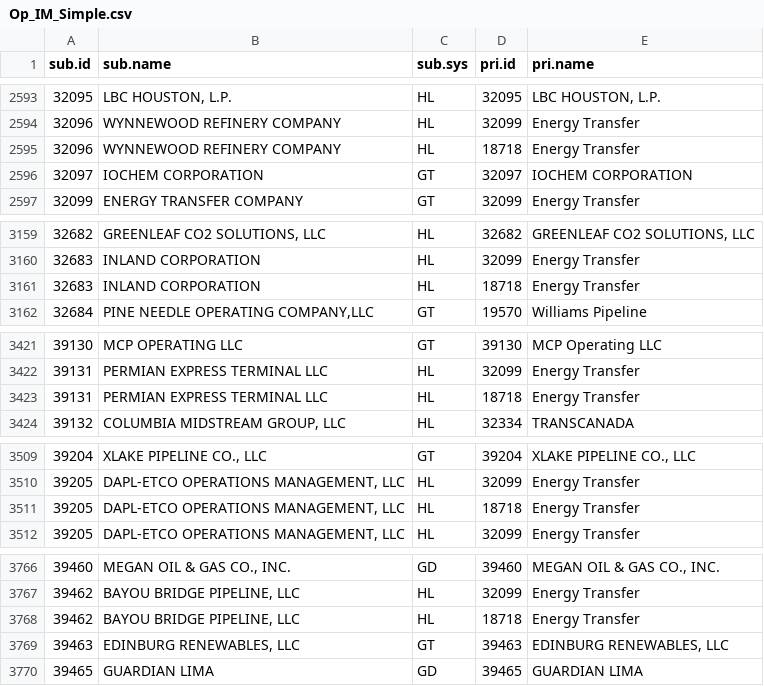
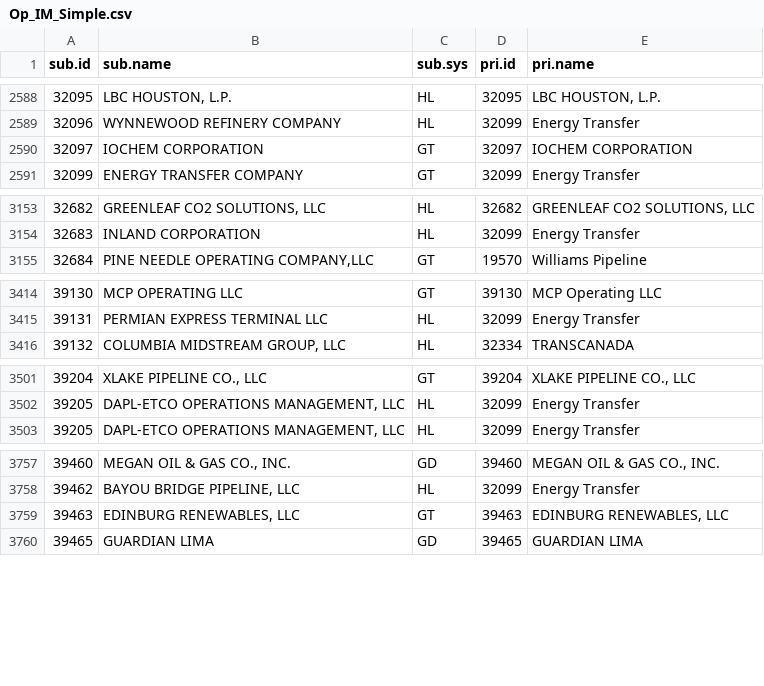
Before and after one commit to jmceager/pst, a CSV file: phmsa-clean/Op_IM_Simple.csv, drawn as a sheet; only a part is shown, gaps mark what is left out; the diff covers the shown part only.

```diff
--- a/phmsa-clean/Op_IM_Simple.csv
+++ b/phmsa-clean/Op_IM_Simple.csv
@@ -2594,3 +2589,2 @@ sub.id,sub.name,sub.sys,pri.id,pri.name
 32096,WYNNEWOOD REFINERY COMPANY,HL,32099,Energy Transfer
-32096,WYNNEWOOD REFINERY COMPANY,HL,18718,Energy Transfer
 32097,IOCHEM CORPORATION,GT,32097,IOCHEM CORPORATION
@@ -3160,3 +3154,2 @@ sub.id,sub.name,sub.sys,pri.id,pri.name
 32683,INLAND CORPORATION,HL,32099,Energy Transfer
-32683,INLAND CORPORATION,HL,18718,Energy Transfer
 32684,"PINE NEEDLE OPERATING COMPANY,LLC",GT,19570,Williams Pipeline
@@ -3422,3 +3415,2 @@ sub.id,sub.name,sub.sys,pri.id,pri.name
 39131,PERMIAN EXPRESS TERMINAL LLC,HL,32099,Energy Transfer
-39131,PERMIAN EXPRESS TERMINAL LLC,HL,18718,Energy Transfer
 39132,"COLUMBIA MIDSTREAM GROUP, LLC",HL,32334,TRANSCANADA
@@ -3510,3 +3502,2 @@ sub.id,sub.name,sub.sys,pri.id,pri.name
 39205,"DAPL-ETCO OPERATIONS MANAGEMENT, LLC",HL,32099,Energy Transfer
-39205,"DAPL-ETCO OPERATIONS MANAGEMENT, LLC",HL,18718,Energy Transfer
 39205,"DAPL-ETCO OPERATIONS MANAGEMENT, LLC",HL,32099,Energy Transfer
@@ -3767,3 +3758,2 @@ sub.id,sub.name,sub.sys,pri.id,pri.name
 39462,"BAYOU BRIDGE PIPELINE, LLC",HL,32099,Energy Transfer
-39462,"BAYOU BRIDGE PIPELINE, LLC",HL,18718,Energy Transfer
 39463,"EDINBURG RENEWABLES, LLC",GT,39463,"EDINBURG RENEWABLES, LLC"
```
Also changed, not shown: 8 removed rows elsewhere in this file, phmsa-clean/Op_IM_Dates.csv, phmsa-clean/data/clean/operator_id_match.csv, 1 other file.
